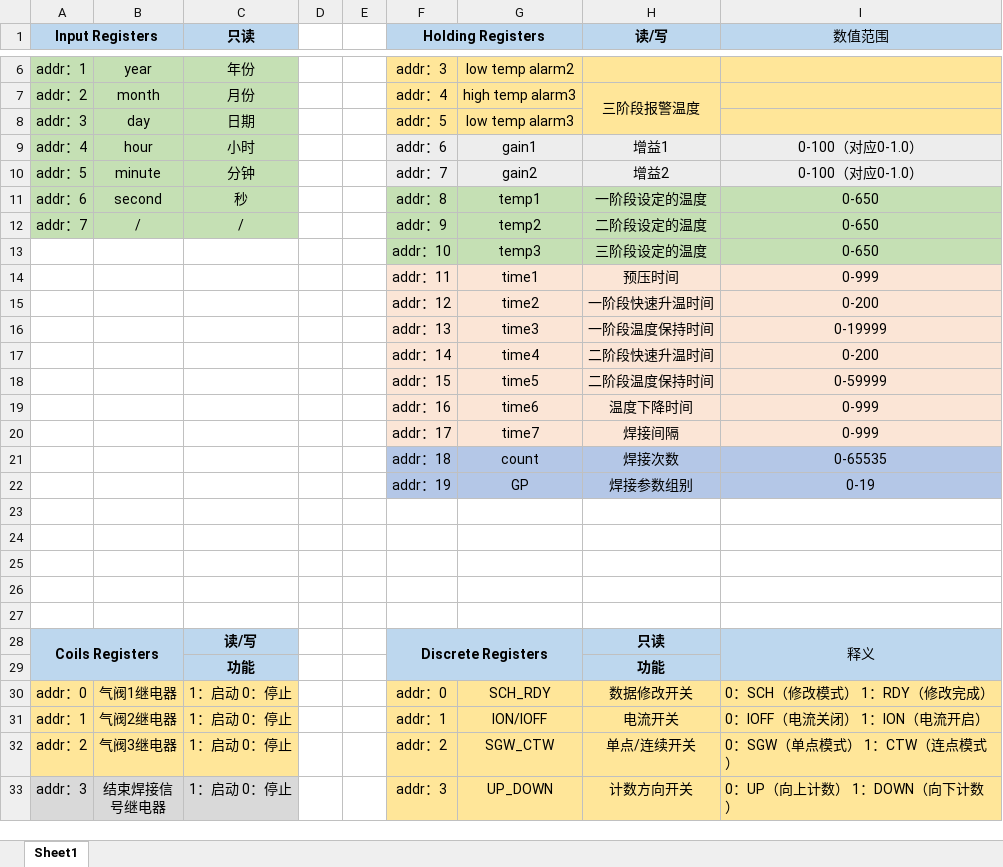
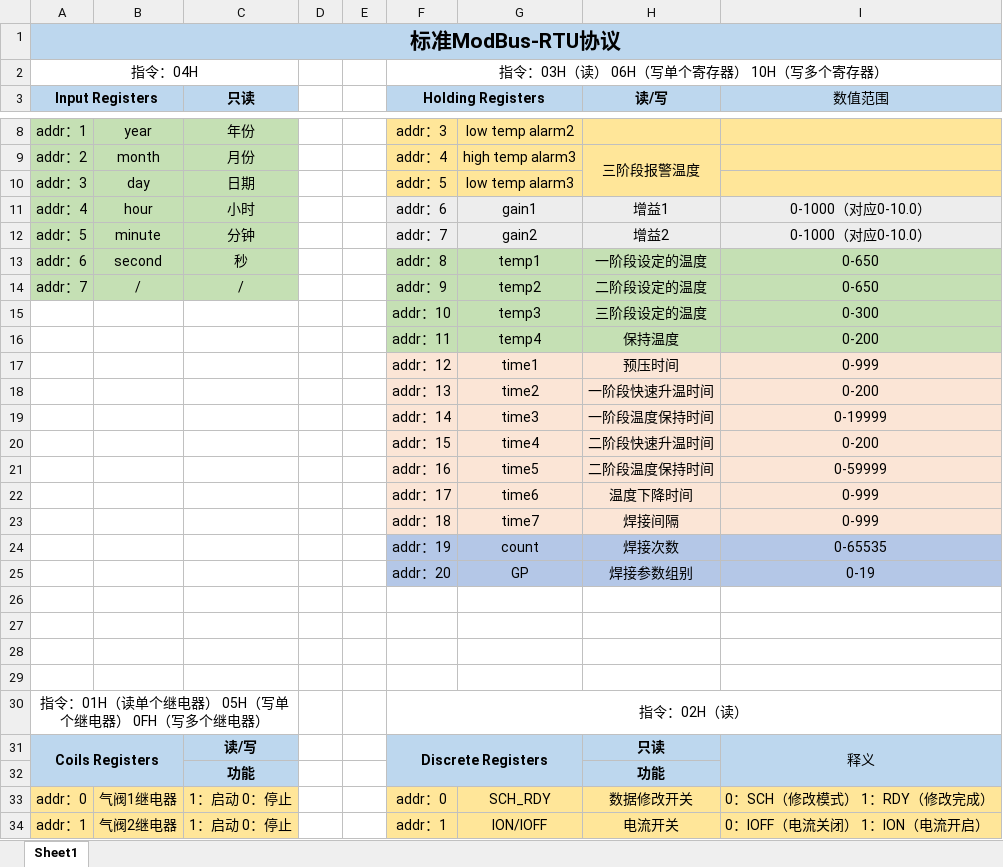
Before and after one commit to YouLiHuang/weld_process, an Excel workbook: DOC/reg_map.xlsx, sheet Sheet1, drawn as a sheet; only a part is shown, gaps mark what is left out; the shorter side is filled out with more unchanged rows; values as stored, in another font and other column widths than the file's, no borders; addresses are those after the commit; the diff names each change by its address in the sheet, - before the commit and + after, or states it on an @@ line.

```diff
--- a/DOC/reg_map.xlsx (sheet Sheet1)
+++ b/DOC/reg_map.xlsx (sheet Sheet1)
+row 1: 标准ModBus-RTU协议
+row 2: 指令：04H |  |  |  |  | 指令：03H（读） 06H（写单个寄存器） 10H（写多个寄存器）
-I11:I12 (数值范围): 0-100（对应0-1.0）
+I11:I12 (数值范围): 0-1000（对应0-10.0）
-I15 (数值范围): 0-650
+I15 (数值范围): 0-300
+row 16:  |  |  |  |  | addr：11 | temp4 | 保持温度 | 0-200
-F17 (Holding Registers): addr：11
+F17 (Holding Registers): addr：12
-F18 (Holding Registers): addr：12
+F18 (Holding Registers): addr：13
-F19 (Holding Registers): addr：13
+F19 (Holding Registers): addr：14
-F20 (Holding Registers): addr：14
+F20 (Holding Registers): addr：15
-F21 (Holding Registers): addr：15
+F21 (Holding Registers): addr：16
-F22 (Holding Registers): addr：16
+F22 (Holding Registers): addr：17
-F23 (Holding Registers): addr：17
+F23 (Holding Registers): addr：18
-F24 (Holding Registers): addr：18
+F24 (Holding Registers): addr：19
-F25 (Holding Registers): addr：19
+F25 (Holding Registers): addr：20
-row 30: (empty)
+row 30: 指令：01H（读单个继电器） 05H（写单个继电器） 0FH（写多个继电器） |  |  |  |  | 指令：02H（读）
+A30:C30 merged
+F30:I30 merged
```
Also changed, not shown: 8 other files.
